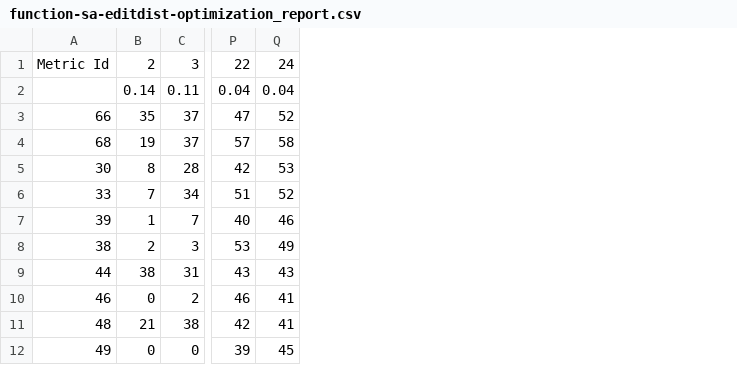
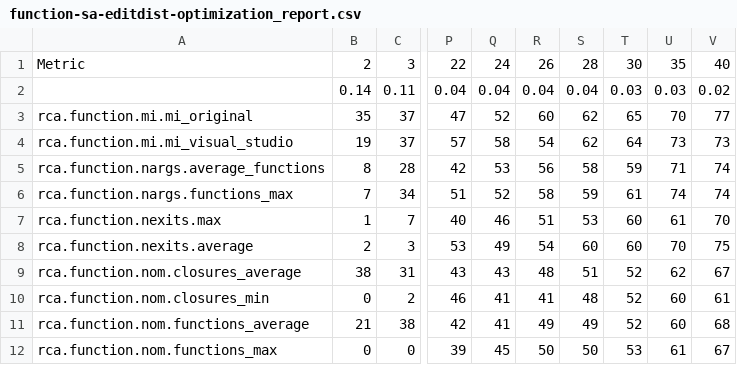
Before and after one commit to Glemhel/subsetter, a CSV file: analysis/function-sa-editdist/function-sa-editdist-optimization_report.csv, drawn as a sheet; only a part is shown, gaps mark what is left out; removed rows and columns are numbered as before the commit, all else as after; the diff names each change by its address in the sheet, - before the commit and + after, or states it on an @@ line.

```diff
--- a/analysis/function-sa-editdist/function-sa-editdist-optimization_report.csv
+++ b/analysis/function-sa-editdist/function-sa-editdist-optimization_report.csv
-column A, rows 1-12: Metric Id |  | 66 | 68 | 30 | 33 | 39 | 38 | 44 | 46 | 48 | 49
+column A, rows 1-12: Metric |  | rca.function.mi.mi_original | rca.function.mi.mi_visual_studio | rca.function.nargs.average_functions | rca.function.nargs.functions_max | rca.function.nexits.max | rca.function.nexits.average | rca.function.nom.closures_average | rca.function.nom.closures_min | rca.function.nom.functions_average | rca.function.nom.functions_max
+column R, rows 1-12: 26 | 0.04 | 60 | 54 | 56 | 58 | 51 | 54 | 48 | 41 | 49 | 50
+column S, rows 1-12: 28 | 0.04 | 62 | 62 | 58 | 59 | 53 | 60 | 51 | 48 | 49 | 50
+column T, rows 1-12: 30 | 0.03 | 65 | 64 | 59 | 61 | 60 | 60 | 52 | 52 | 52 | 53
+column U, rows 1-12: 35 | 0.03 | 70 | 73 | 71 | 74 | 61 | 70 | 62 | 60 | 60 | 61
+column V, rows 1-12: 40 | 0.02 | 77 | 73 | 74 | 74 | 70 | 75 | 67 | 61 | 68 | 67
```
Also changed, not shown: analysis/function-pso-editdist/function-pso-editdist-optimization_report.csv, analysis/function-pso-sammon/function-pso-sammon-optimization_report.csv, 5 other files.
